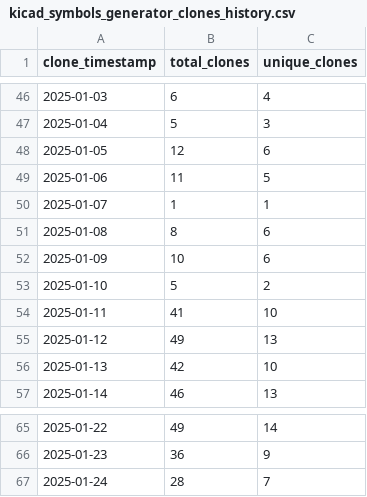
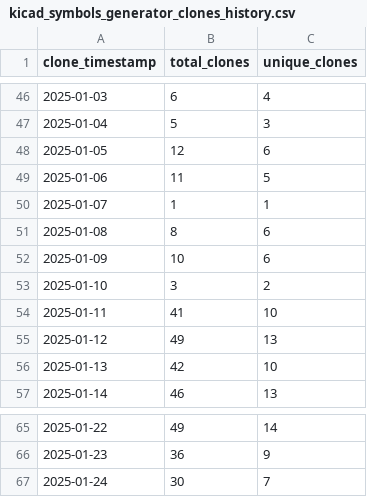
Before and after one commit to ionutms/clones_monitor, a CSV file: kicad_symbols_generator_clones_history.csv, drawn as a sheet; only a part is shown, gaps mark what is left out.

Commit message:
Update clone and visitor statistics for 2025-01-24 22:17:24 EET

```diff
--- a/kicad_symbols_generator_clones_history.csv
+++ b/kicad_symbols_generator_clones_history.csv
@@ -52,3 +52,3 @@ clone_timestamp,total_clones,unique_clones
 "2025-01-09",10,6
-"2025-01-10",5,2
+"2025-01-10",3,2
 "2025-01-11",41,10
@@ -66,2 +66,2 @@ clone_timestamp,total_clones,unique_clones
 "2025-01-23",36,9
-"2025-01-24",28,7
+"2025-01-24",30,7
```
Also changed, not shown: minimal_adp1032_clones_history.csv.
